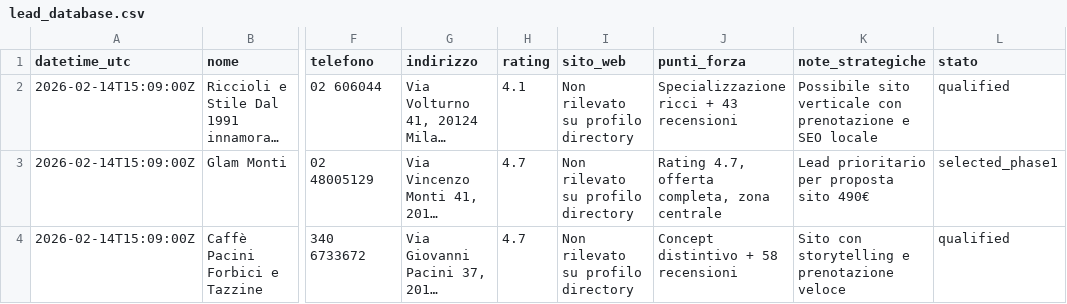
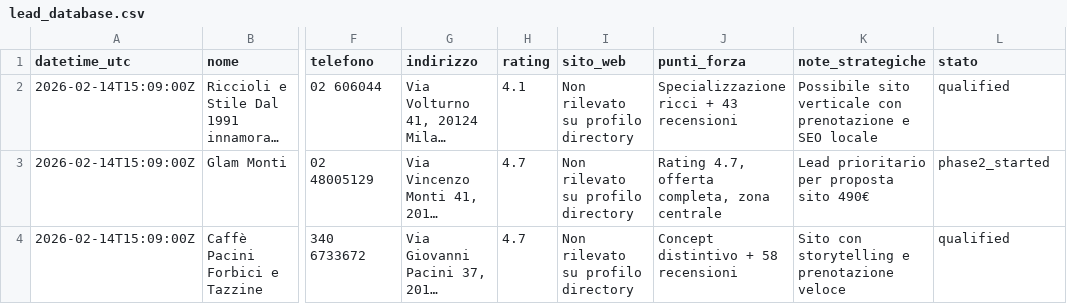
Before and after one commit to enrikwebdev/webdev_project, a CSV file: leads/lead_database.csv, drawn as a sheet; only a part is shown, gaps mark what is left out; long unchanged cells end in …; the diff names each change by its address in the sheet, - before the commit and + after, or states it on an @@ line.

Commit message:
Phase 2 start: select Glam Monti and create conversion-focused demo site

```diff
--- a/leads/lead_database.csv
+++ b/leads/lead_database.csv
-L3 (stato): selected_phase1
+L3 (stato): phase2_started
```
Also changed, not shown: 2 other files.
